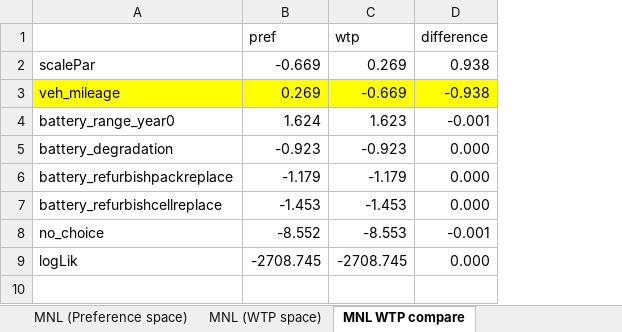
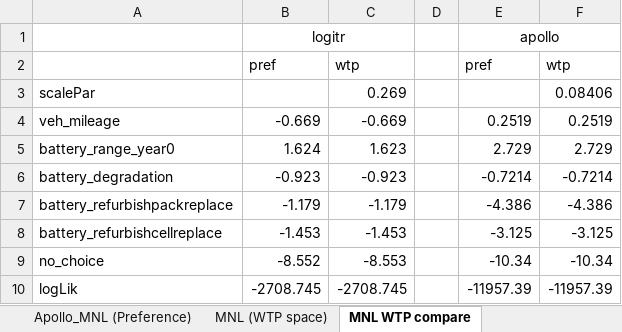
Before and after one commit to zainhoda1/Conjoint_Survey_25, an Excel workbook: code/output/mxl_model_WTP_battery.xlsx, sheet MNL WTP compare, drawn as a sheet; values as stored, in another font and other column widths than the file's, no borders; removed rows and columns are numbered as before the commit, all else as after; the diff names each change by its address in the sheet, - before the commit and + after, or states it on an @@ line.

```diff
--- a/code/output/mxl_model_WTP_battery.xlsx (sheet MNL WTP compare)
+++ b/code/output/mxl_model_WTP_battery.xlsx (sheet MNL WTP compare)
+sheet tab: Apollo_MNL (Preference)
-column D, rows 1-9: difference | 0.938 | -0.938 | -0.001 | 0.000 | 0.000 | 0.000 | -0.001 | 0.000
+column D, empty
+column E, rows 2-10: pref |  | 0.2519 | 2.729 | -0.7214 | -4.386 | -3.125 | -10.34 | -11957.39
+column F, rows 2-10: wtp | 0.08406 | 0.2519 | 2.729 | -0.7214 | -4.386 | -3.125 | -10.34 | -11957.39
+row 1:  | logitr |  |  | apollo
-B3: -0.669
+B3: (empty)
-A4:C4 fill: #FFFF00
+A4:C4 fill: none
-B4: 0.269
+B4: -0.669
```
Also changed, not shown: sheet Apollo_MNL (Preference space), other sheet tabs, 8 other files.
